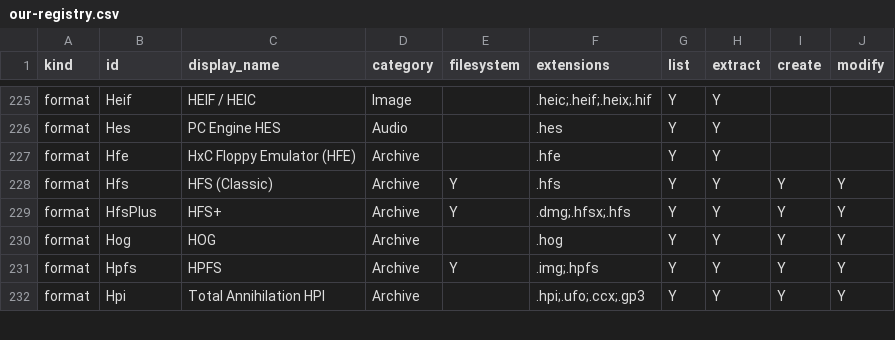
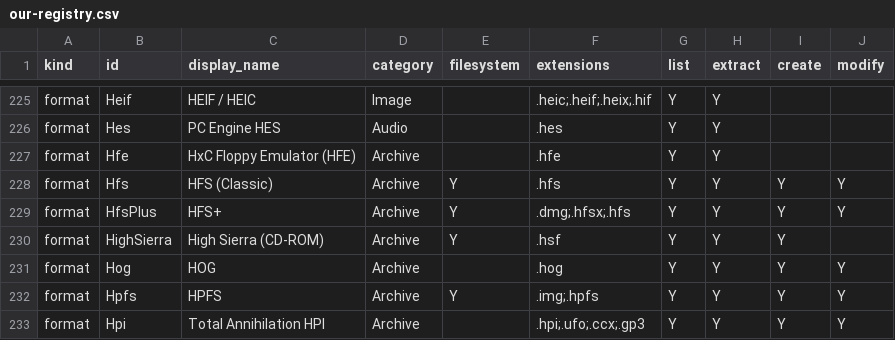
Before and after one commit to Hawkynt/CompressionWorkbench, a CSV file: docs/catalogue/our-registry.csv, drawn as a sheet; only a part is shown, gaps mark what is left out; the diff names each change by its address in the sheet, - before the commit and + after, or states it on an @@ line.

Commit message:
+ High Sierra CD-ROM format (pre-ISO 9660), read + WORM create
The catalogue listed High Sierra as MISSING, and the ISO reader rejects a
"CDROM"-signature volume. New HighSierra descriptor (magic "CDROM"+version
at BP 10-15 of sector 16; ".iso" stays with ISO 9660, own ".hsf"): reader
for the Standard File Structure Volume Descriptor and the directory tree,
including multi-extent and interleaved extents, associated files skipped and
the existence flag reported as hidden; writer with both mandatory path tables
(LSB/MSB), 6-byte record dates, flags at BP 25, d-character identifiers
(lower case folded; anything else, two names folding together, or a ninth
level refused).

Oracle: the Linux 6.8 isofs driver, which recognises High Sierra itself,
mounts the written volume in a libguestfs appliance and reads back a tree
eight levels deep, a multi-sector directory and an empty directory with
every file byte-exact (HighSierraKernelMountTests).

Sourcing: rung 3 - the normative 1986 High Sierra Group Working Paper (OS/2
Museum transcription), cross-checked against FreeBSD's BSD-licensed cd9660
structure definitions; where they disagree (FreeBSD's single 64-byte
copyright id at BP 727-790) the paper wins. docs/HIGH-SIERRA-ON-DISK.md.

```diff
--- a/docs/catalogue/our-registry.csv
+++ b/docs/catalogue/our-registry.csv
+row 230: format | HighSierra | High Sierra (CD-ROM) | Archive | Y | .hsf | Y | Y | Y
```
Also changed, not shown: docs/catalogue/reference-formats.csv, 8 other files.
